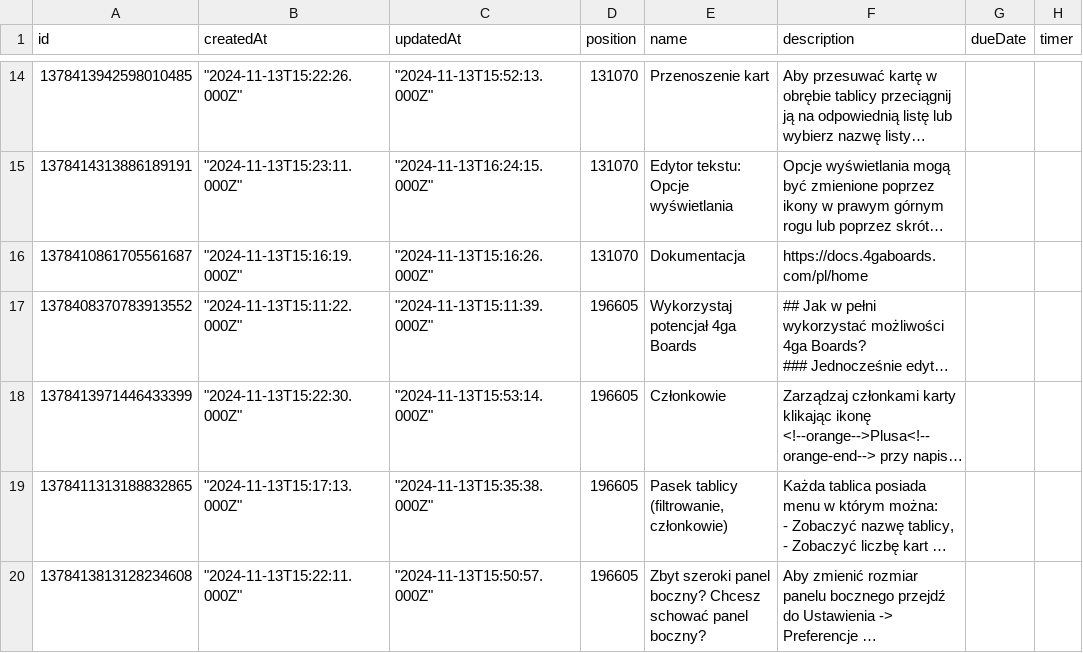
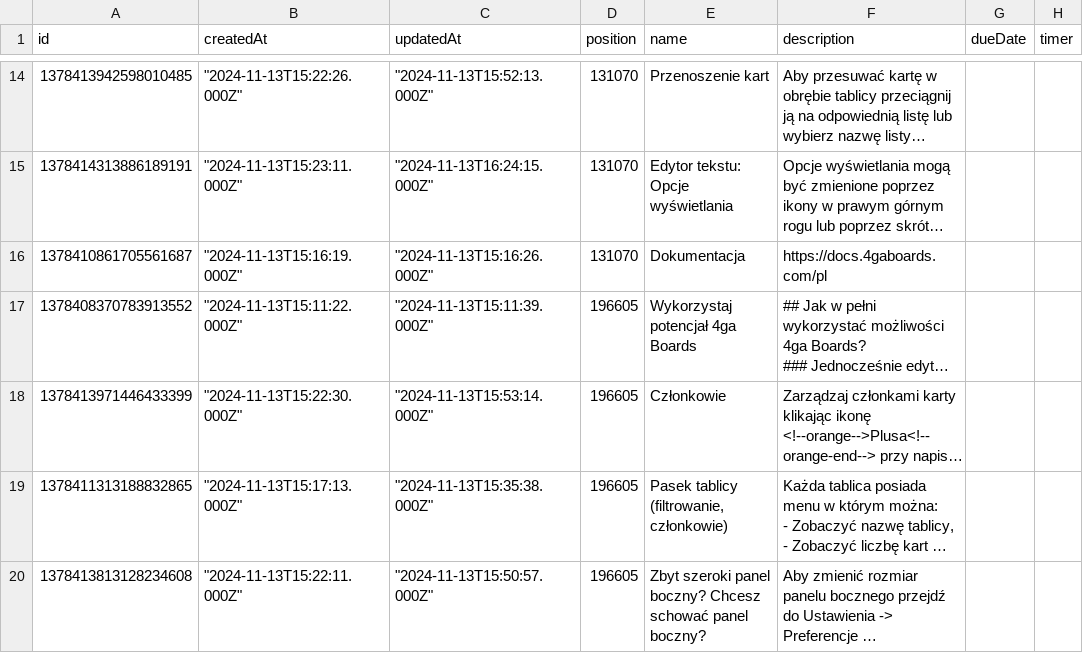
Before and after one commit to RARgames/4gaBoards, a CSV file: server/public/getting-started-project/pl/cards.csv, drawn as a sheet; only a part is shown, gaps mark what is left out; long unchanged cells end in …; the diff covers the shown part only; the diff names each change by its address in the sheet, - before the commit and + after, or states it on an @@ line.

```diff
--- a/server/public/getting-started-project/pl/cards.csv
+++ b/server/public/getting-started-project/pl/cards.csv
-F16 (description): https://docs.4gaboards.com/pl/home
+F16 (description): https://docs.4gaboards.com/pl
```
Also changed, not shown: 3 edited cells elsewhere in this file, server/public/getting-started-project/en/cards.csv, 1 other file.
